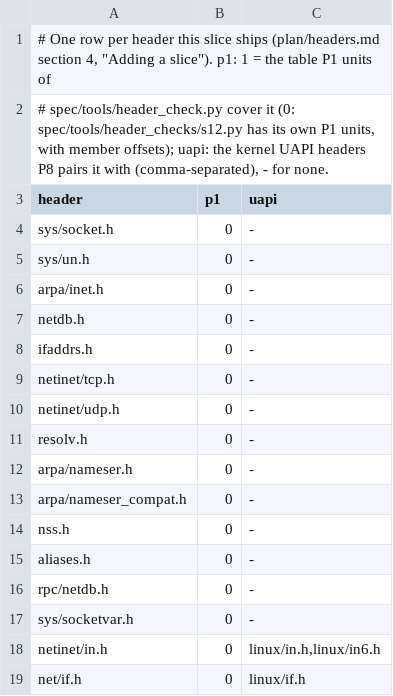
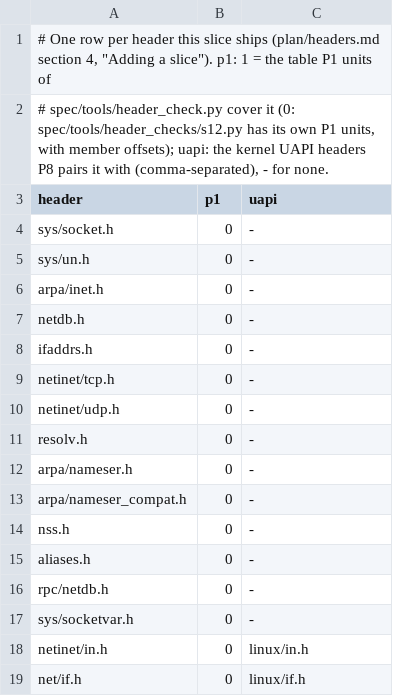
Before and after one commit to duskglow/libniji, a TSV file: headers/slices/s12.tsv, drawn as a sheet.

```diff
--- a/headers/slices/s12.tsv
+++ b/headers/slices/s12.tsv
@@ -17,3 +17,3 @@ rpc/netdb.h	0	-
 sys/socketvar.h	0	-
-netinet/in.h	0	linux/in.h,linux/in6.h
+netinet/in.h	0	linux/in.h
 net/if.h	0	linux/if.h
```
Also changed, not shown: 2 other files.
